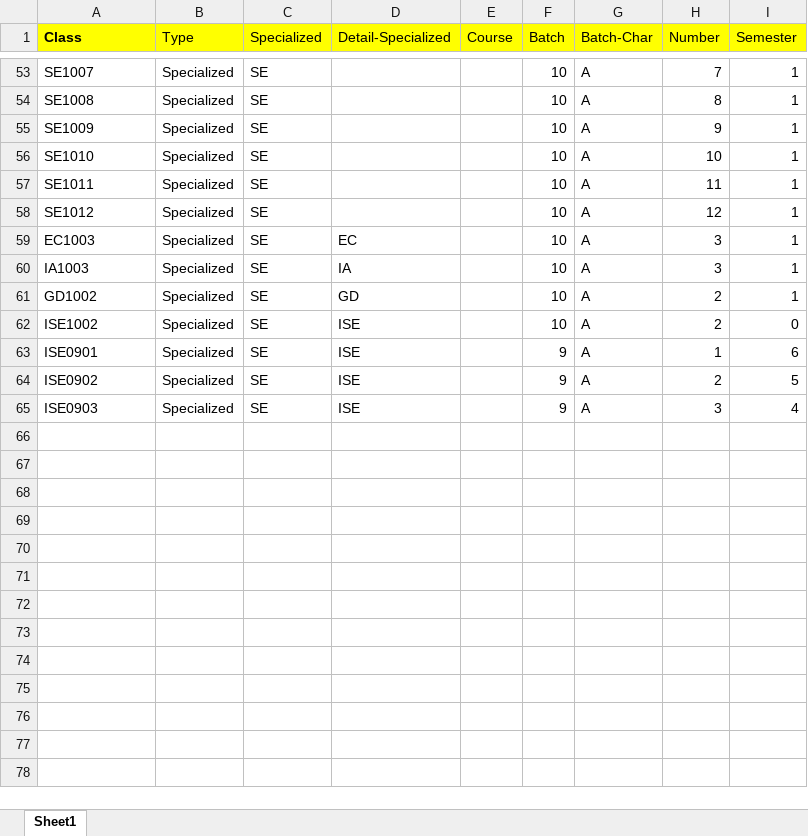
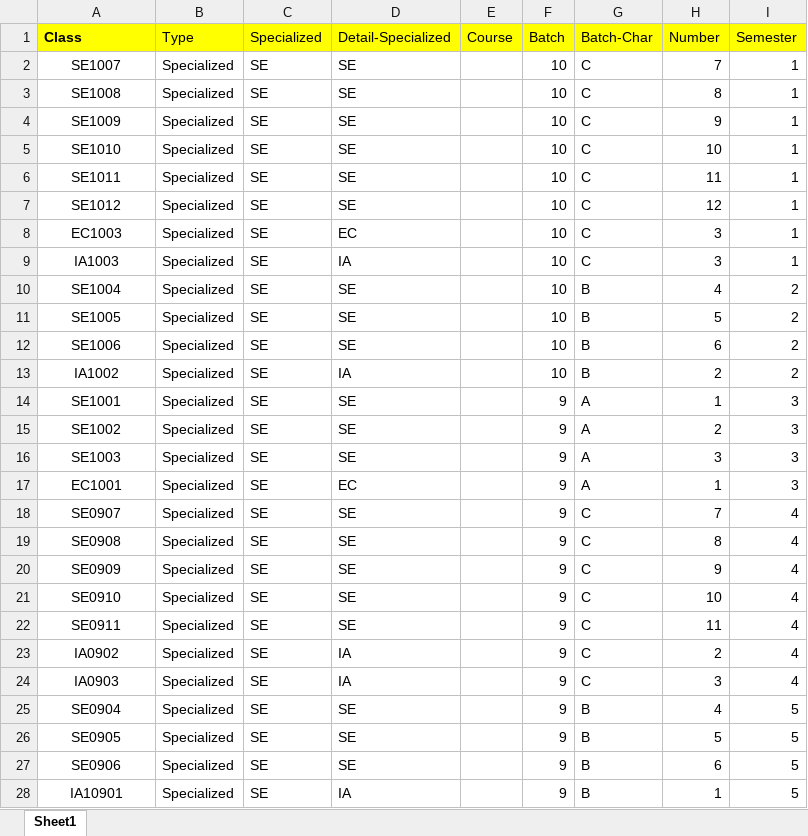
Before and after one commit to bee-lullaby/FinalProject, an Excel workbook: Database/Data_20150722/Class.xlsx, sheet Sheet1, drawn as a sheet; only a part is shown, gaps mark what is left out; values as stored, in another font and other column widths than the file's, no borders; removed rows and columns are numbered as before the commit, all else as after; the diff covers the shown part only; the diff names each change by its address in the sheet, - before the commit and + after, or states it on an @@ line.

```diff
--- a/Database/Data_20150722/Class.xlsx (sheet Sheet1)
+++ b/Database/Data_20150722/Class.xlsx (sheet Sheet1)
-A2:A9 alignment: left
+A2:A9 alignment: center
-D2:D7 (Detail-Specialized): (empty)
+D2:D7 (Detail-Specialized): SE
-G2:G9 (Batch-Char): A
+G2:G9 (Batch-Char): C
-row 61: GD1002 | Specialized | SE | GD |  | 10 | A | 2 | 1
+row 10: SE1004 | Specialized | SE | SE |  | 10 | B | 4 | 2
+row 11: SE1005 | Specialized | SE | SE |  | 10 | B | 5 | 2
+row 12: SE1006 | Specialized | SE | SE |  | 10 | B | 6 | 2
-A13 (Class): ISE1002
+A13 (Class): IA1002
-A13:A16 alignment: left
+A13:A16 alignment: center
-D13 (Detail-Specialized): ISE
+D13 (Detail-Specialized): IA
-G13 (Batch-Char): A
+G13 (Batch-Char): B
-I13 (Semester): 0
+I13 (Semester): 2
-A14 (Class): ISE0901
+A14 (Class): SE1001
-D14:D16 (Detail-Specialized): ISE
+D14:D16 (Detail-Specialized): SE
-I14 (Semester): 6
+I14 (Semester): 3
-A15 (Class): ISE0902
+A15 (Class): SE1002
-I15 (Semester): 5
+I15 (Semester): 3
-A16 (Class): ISE0903
+A16 (Class): SE1003
-I16 (Semester): 4
+I16 (Semester): 3
+row 17: EC1001 | Specialized | SE | EC |  | 9 | A | 1 | 3
+row 18: SE0907 | Specialized | SE | SE |  | 9 | C | 7 | 4
+row 19: SE0908 | Specialized | SE | SE |  | 9 | C | 8 | 4
+row 20: SE0909 | Specialized | SE | SE |  | 9 | C | 9 | 4
+row 21: SE0910 | Specialized | SE | SE |  | 9 | C | 10 | 4
+row 22: SE0911 | Specialized | SE | SE |  | 9 | C | 11 | 4
+row 23: IA0902 | Specialized | SE | IA |  | 9 | C | 2 | 4
+row 24: IA0903 | Specialized | SE | IA |  | 9 | C | 3 | 4
+row 25: SE0904 | Specialized | SE | SE |  | 9 | B | 4 | 5
+row 26: SE0905 | Specialized | SE | SE |  | 9 | B | 5 | 5
+row 27: SE0906 | Specialized | SE | SE |  | 9 | B | 6 | 5
+row 28: IA10901 | Specialized | SE | IA |  | 9 | B | 1 | 5
```
Also changed, not shown: 51 removed rows elsewhere in this sheet, Database/Data_20150722/Class_Course.xlsx, Database/Data_20150722/Course.xlsx, 19 other files.
